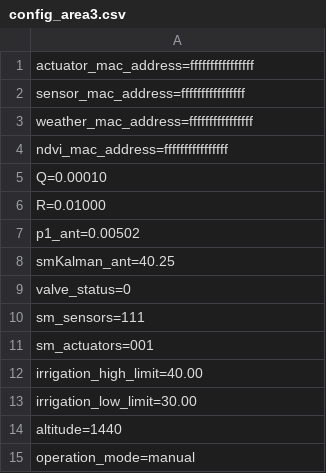
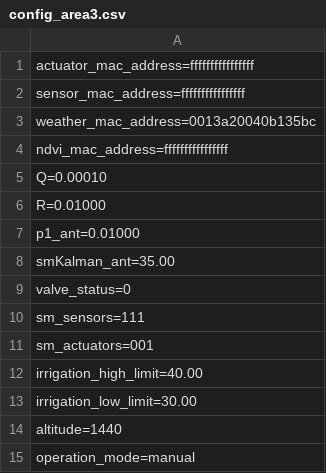
Before and after one commit to fcl015/WA3_Raspberry, a CSV file: config/config_area3.csv, drawn as a sheet.

```diff
--- a/config/config_area3.csv
+++ b/config/config_area3.csv
@@ -2,3 +2,3 @@ actuator_mac_address=ffffffffffffffff
 sensor_mac_address=ffffffffffffffff
-weather_mac_address=ffffffffffffffff
+weather_mac_address=0013a20040b135bc
 ndvi_mac_address=ffffffffffffffff
@@ -6,4 +6,4 @@ Q=0.00010
 R=0.01000
-p1_ant=0.00502
-smKalman_ant=40.25
+p1_ant=0.01000
+smKalman_ant=35.00
 valve_status=0
```
Also changed, not shown: config/config_area1.csv, config/config_area2.csv, 14 other files.
